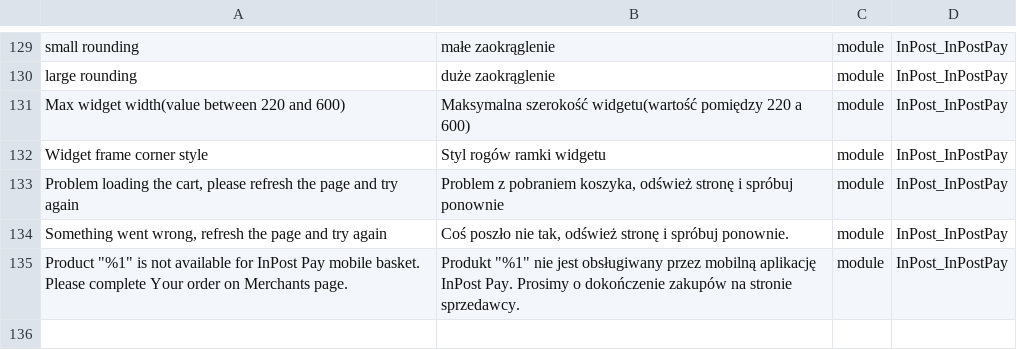
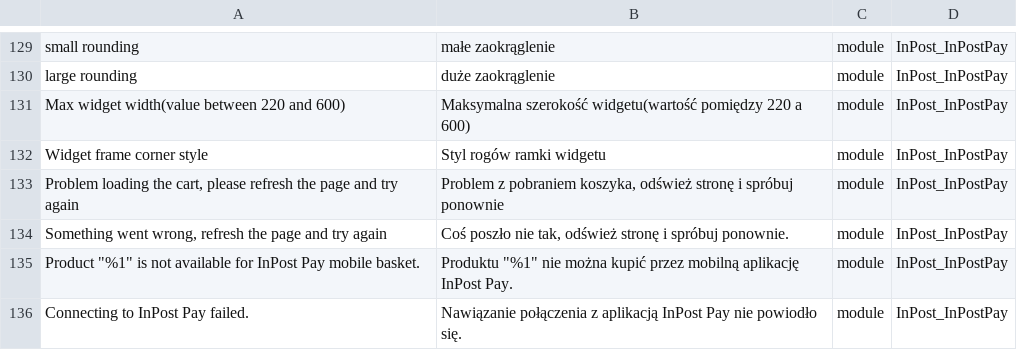
Before and after one commit to FastWhiteCat/magento2-inpost-pay, a CSV file: packages/magento2-module-inpost-pay/src/i18n/pl_PL.csv, drawn as a sheet; only a part is shown, gaps mark what is left out.

```diff
--- a/packages/magento2-module-inpost-pay/src/i18n/pl_PL.csv
+++ b/packages/magento2-module-inpost-pay/src/i18n/pl_PL.csv
@@ -134,2 +134,3 @@
 "Something went wrong, refresh the page and try again","Coś poszło nie tak, odśwież stronę i spróbuj ponownie.",module,InPost_InPostPay
-"Product ""%1"" is not available for InPost Pay mobile basket. Please complete Your order on Merchants page.","Produkt ""%1"" nie jest obsługiwany przez mobilną aplikację InPost Pay. Prosimy o dokończenie zakupów na stronie sprzedawcy.",module,InPost_InPostPay
+"Product ""%1"" is not available for InPost Pay mobile basket.","Produktu ""%1"" nie można kupić przez mobilną aplikację InPost Pay.",module,InPost_InPostPay
+"Connecting to InPost Pay failed.","Nawiązanie połączenia z aplikacją InPost Pay nie powiodło się.",module,InPost_InPostPay
```
Also changed, not shown: 5 other files.
